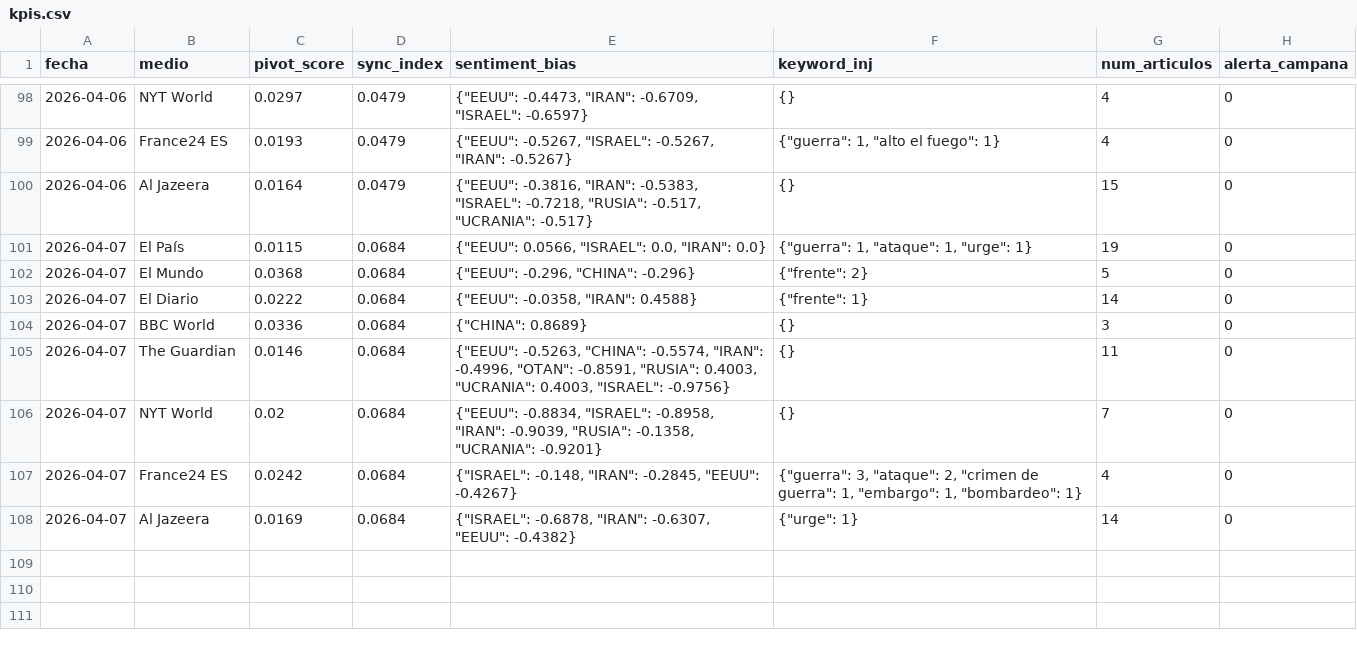
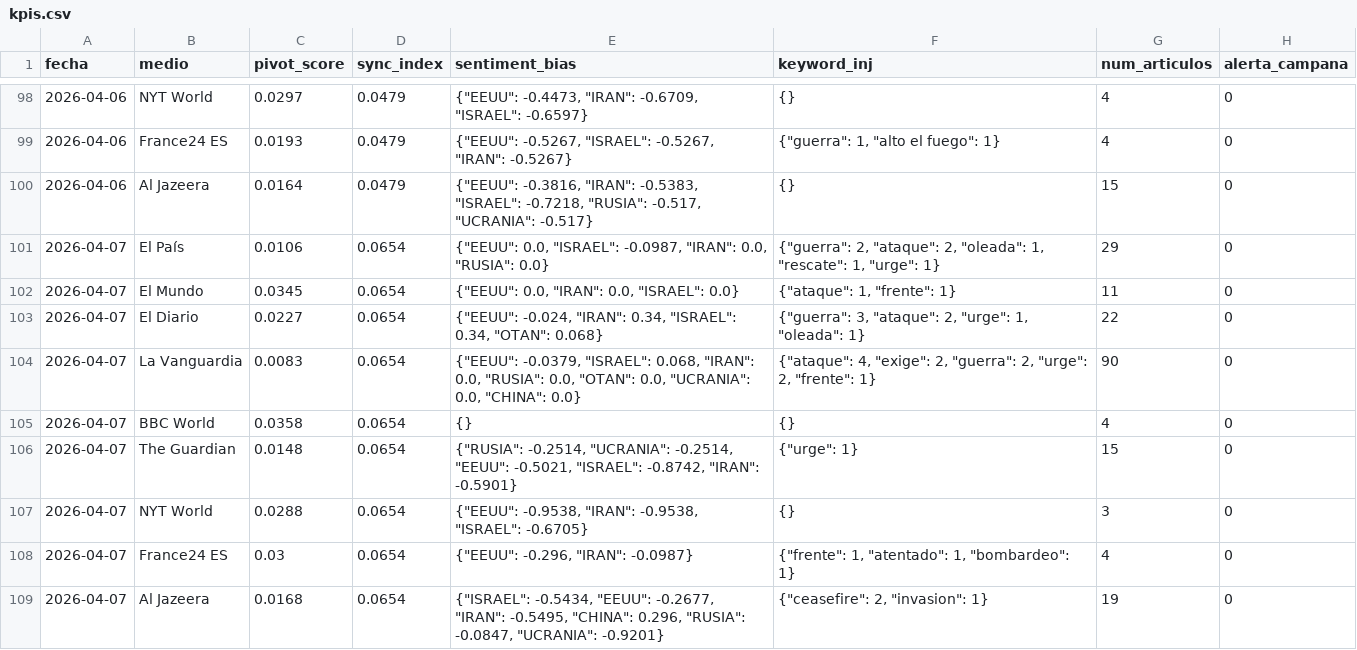
Before and after one commit to mcasrom/SIEG-Mani, a CSV file: data/kpis.csv, drawn as a sheet; only a part is shown, gaps mark what is left out.

Commit message:
MANI data 2026-04-07 15:10

```diff
--- a/data/kpis.csv
+++ b/data/kpis.csv
@@ -100,9 +100,10 @@ fecha,medio,pivot_score,sync_index,sentiment_bias,keyword_inj,num_articulos,aler
 2026-04-06,Al Jazeera,0.0164,0.0479,"{""EEUU"": -0.3816, ""IRAN"": -0.5383, ""ISRAEL"": -0.7218, ""RUSIA"": -0.517, ""UCRANIA"": -0.517}",{},15,0
-2026-04-07,El País,0.0115,0.0684,"{""EEUU"": 0.0566, ""ISRAEL"": 0.0, ""IRAN"": 0.0}","{""guerra"": 1, ""ataque"": 1, ""urge"": 1}",19,0
-2026-04-07,El Mundo,0.0368,0.0684,"{""EEUU"": -0.296, ""CHINA"": -0.296}","{""frente"": 2}",5,0
-2026-04-07,El Diario,0.0222,0.0684,"{""EEUU"": -0.0358, ""IRAN"": 0.4588}","{""frente"": 1}",14,0
-2026-04-07,BBC World,0.0336,0.0684,"{""CHINA"": 0.8689}",{},3,0
-2026-04-07,The Guardian,0.0146,0.0684,"{""EEUU"": -0.5263, ""CHINA"": -0.5574, ""IRAN"": -0.4996, ""OTAN"": -0.8591, ""RUSIA"": 0.4003, ""UCRANIA"": 0.4003, ""ISRAEL"": -0.9756}",{},11,0
-2026-04-07,NYT World,0.02,0.0684,"{""EEUU"": -0.8834, ""ISRAEL"": -0.8958, ""IRAN"": -0.9039, ""RUSIA"": -0.1358, ""UCRANIA"": -0.9201}",{},7,0
-2026-04-07,France24 ES,0.0242,0.0684,"{""ISRAEL"": -0.148, ""IRAN"": -0.2845, ""EEUU"": -0.4267}","{""guerra"": 3, ""ataque"": 2, ""crimen de guerra"": 1, ""embargo"": 1, ""bombardeo"": 1}",4,0
-2026-04-07,Al Jazeera,0.0169,0.0684,"{""ISRAEL"": -0.6878, ""IRAN"": -0.6307, ""EEUU"": -0.4382}","{""urge"": 1}",14,0
+2026-04-07,El País,0.0106,0.0654,"{""EEUU"": 0.0, ""ISRAEL"": -0.0987, ""IRAN"": 0.0, ""RUSIA"": 0.0}","{""guerra"": 2, ""ataque"": 2, ""oleada"": 1, ""rescate"": 1, ""urge"": 1}",29,0
+2026-04-07,El Mundo,0.0345,0.0654,"{""EEUU"": 0.0, ""IRAN"": 0.0, ""ISRAEL"": 0.0}","{""ataque"": 1, ""frente"": 1}",11,0
+2026-04-07,El Diario,0.0227,0.0654,"{""EEUU"": -0.024, ""IRAN"": 0.34, ""ISRAEL"": 0.34, ""OTAN"": 0.068}","{""guerra"": 3, ""ataque"": 2, ""urge"": 1, ""oleada"": 1}",22,0
+2026-04-07,La Vanguardia,0.0083,0.0654,"{""EEUU"": -0.0379, ""ISRAEL"": 0.068, ""IRAN"": 0.0, ""RUSIA"": 0.0, ""OTAN"": 0.0, ""UCRANIA"": 0.0, ""CHINA"": 0.0}","{""ataque"": 4, ""exige"": 2, ""guerra"": 2, ""urge"": 2, ""frente"": 1}",90,0
+2026-04-07,BBC World,0.0358,0.0654,{},{},4,0
+2026-04-07,The Guardian,0.0148,0.0654,"{""RUSIA"": -0.2514, ""UCRANIA"": -0.2514, ""EEUU"": -0.5021, ""ISRAEL"": -0.8742, ""IRAN"": -0.5901}","{""urge"": 1}",15,0
+2026-04-07,NYT World,0.0288,0.0654,"{""EEUU"": -0.9538, ""IRAN"": -0.9538, ""ISRAEL"": -0.6705}",{},3,0
+2026-04-07,France24 ES,0.03,0.0654,"{""EEUU"": -0.296, ""IRAN"": -0.0987}","{""frente"": 1, ""atentado"": 1, ""bombardeo"": 1}",4,0
+2026-04-07,Al Jazeera,0.0168,0.0654,"{""ISRAEL"": -0.5434, ""EEUU"": -0.2677, ""IRAN"": -0.5495, ""CHINA"": 0.296, ""RUSIA"": -0.0847, ""UCRANIA"": -0.9201}","{""ceasefire"": 2, ""invasion"": 1}",19,0
```
Also changed, not shown: 2 other files.
